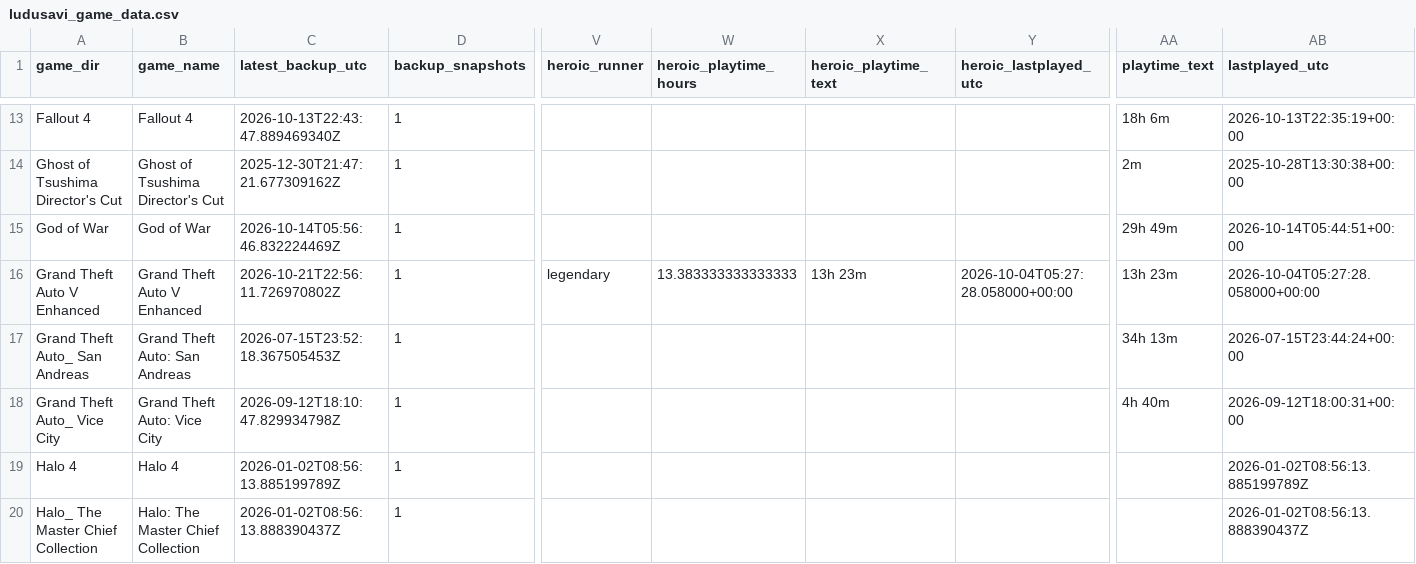
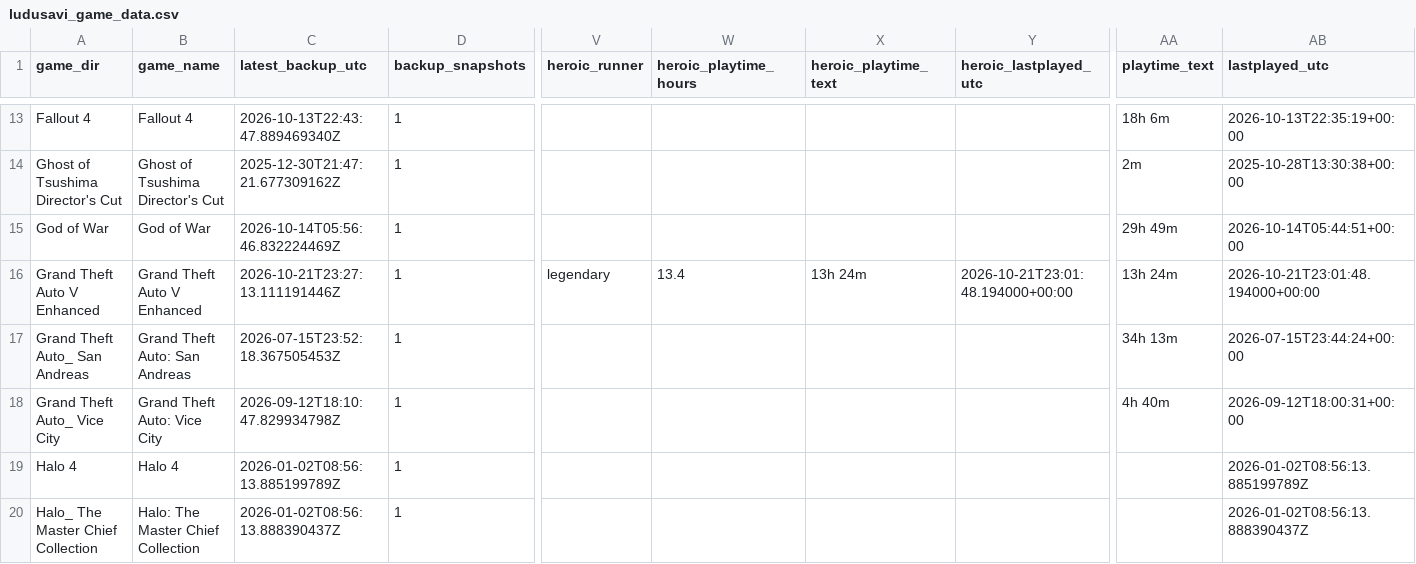
Before and after one commit to x3ero0/ludusavi-stats-public, a CSV file: ludusavi_game_data.csv, drawn as a sheet; only a part is shown, gaps mark what is left out; the diff names each change by its address in the sheet, - before the commit and + after, or states it on an @@ line.

```diff
--- a/ludusavi_game_data.csv
+++ b/ludusavi_game_data.csv
-C16 (latest_backup_utc): 2026-10-21T22:56:11.726970802Z
+C16 (latest_backup_utc): 2026-10-21T23:27:13.111191446Z
-W16 (heroic_playtime_hours): 13.383333333333333
+W16 (heroic_playtime_hours): 13.4
-X16 (heroic_playtime_text): 13h 23m
+X16 (heroic_playtime_text): 13h 24m
-Y16 (heroic_lastplayed_utc): 2026-10-04T05:27:28.058000+00:00
+Y16 (heroic_lastplayed_utc): 2026-10-21T23:01:48.194000+00:00
-AA16 (playtime_text): 13h 23m
+AA16 (playtime_text): 13h 24m
-AB16 (lastplayed_utc): 2026-10-04T05:27:28.058000+00:00
+AB16 (lastplayed_utc): 2026-10-21T23:01:48.194000+00:00
```
